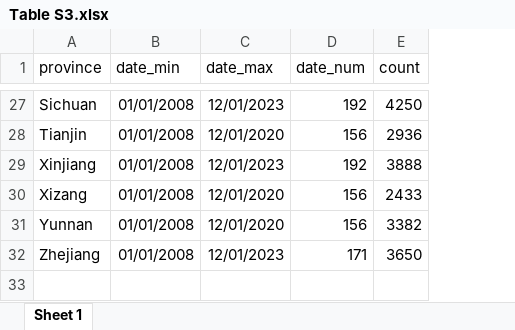
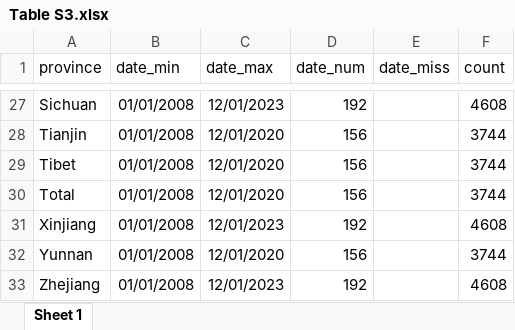
Before and after one commit to xmusphlkg/code_PHSM, an Excel workbook: outcome/appendix/Table S3.xlsx, sheet Sheet 1, drawn as a sheet; only a part is shown, gaps mark what is left out; values as stored, in another font and other column widths than the file's, no borders; removed rows and columns are numbered as before the commit, all else as after; the diff covers the shown part only; the diff names each change by its address in the sheet, - before the commit and + after, or states it on an @@ line.

```diff
--- a/outcome/appendix/Table S3.xlsx (sheet Sheet 1)
+++ b/outcome/appendix/Table S3.xlsx (sheet Sheet 1)
+column E (date_miss), empty
-F27 (count): 4250
+F27 (count): 4608
-F28 (count): 2936
+F28 (count): 3744
+row 29: Tibet | 01/01/2008 | 12/01/2020 | 156 |  | 3744
+row 30: Total | 01/01/2008 | 12/01/2020 | 156 |  | 3744
-F31 (count): 3888
+F31 (count): 4608
-row 30: Xizang | 01/01/2008 | 12/01/2020 | 156 | 2433
-F32 (count): 3382
+F32 (count): 3744
-D33 (date_num): 171
+D33 (date_num): 192
-F33 (count): 3650
+F33 (count): 4608
```
Also changed, not shown: 1 added row, 1 removed row and 29 edited cells elsewhere in this sheet, 49 other files.
